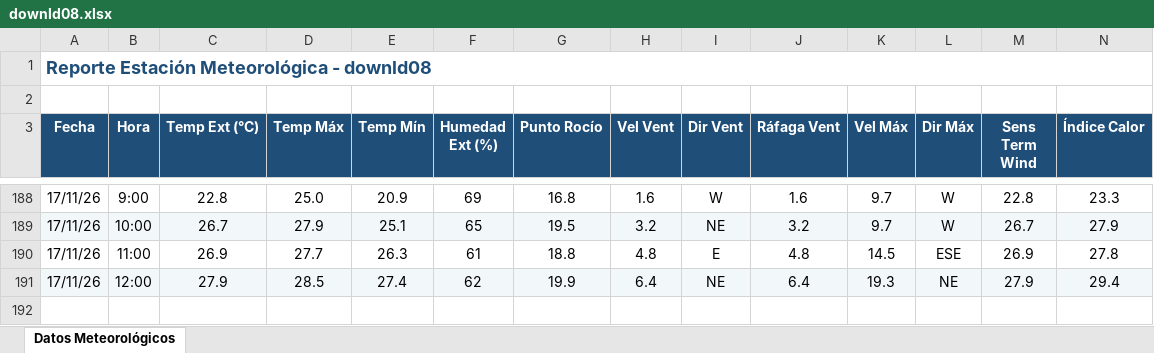
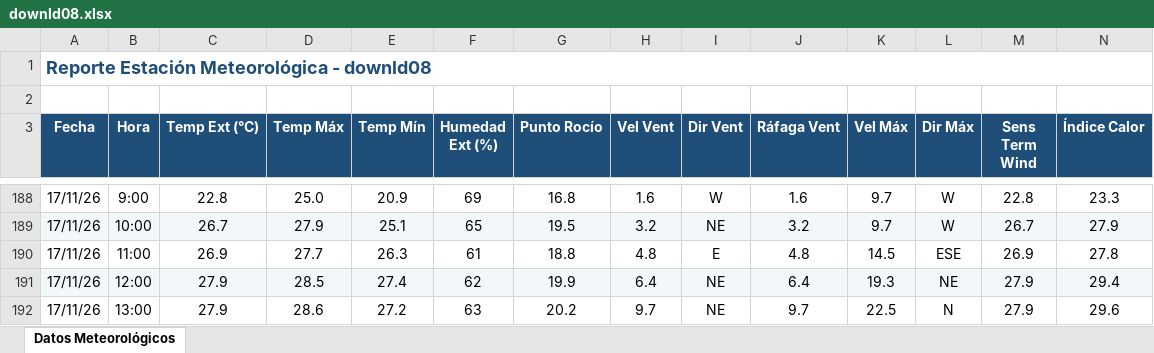
Before and after one commit to intasalta/ema_cerrillos, an Excel workbook: downld08.xlsx, sheet Datos Meteorológicos, drawn as a sheet; only a part is shown, gaps mark what is left out; values as stored, in another font and other column widths than the file's, no borders; rows hold the shown columns only; the diff names each change by its address in the sheet, - before the commit and + after, or states it on an @@ line.

```diff
--- a/downld08.xlsx (sheet Datos Meteorológicos)
+++ b/downld08.xlsx (sheet Datos Meteorológicos)
+row 192: 17/11/26 | 13:00 | 27.9 | 28.6 | 27.2 | 63 | 20.2 | 9.7 | NE | 9.7 | 22.5 | N | 27.9 | 29.6
```
Also changed, not shown: downld02.xlsx, 2 other files.
